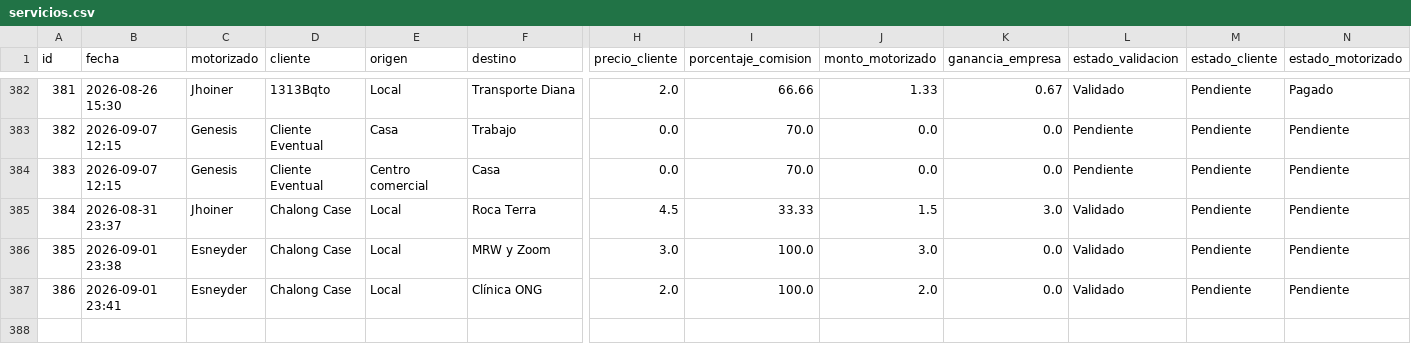
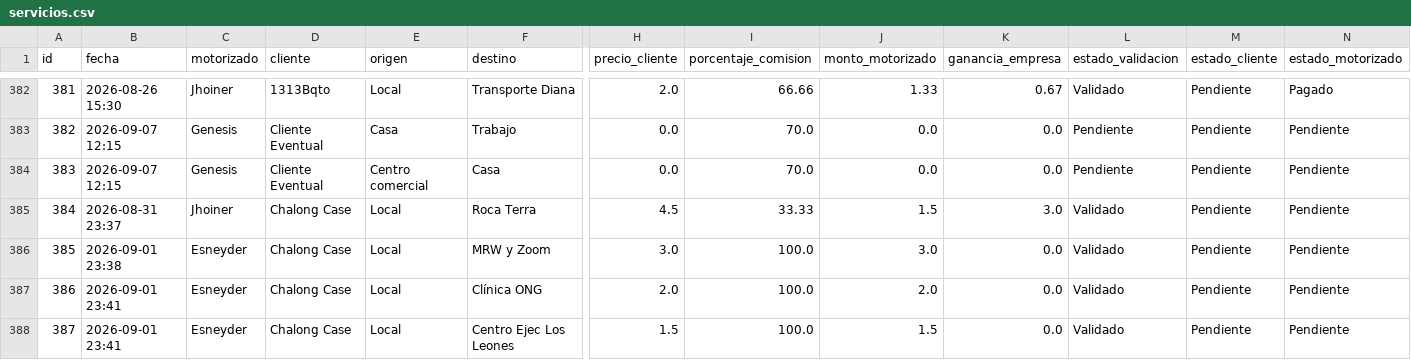
Before and after one commit to motovueltas-maker/Motovueltas-v2, a CSV file: servicios.csv, drawn as a sheet; only a part is shown, gaps mark what is left out; rows hold the shown columns only; the diff names each change by its address in the sheet, - before the commit and + after, or states it on an @@ line.

Commit message:
Vuelta #387 cargada por esneyder

```diff
--- a/servicios.csv
+++ b/servicios.csv
+row 388: 387 | 2026-09-01 23:41 | Esneyder | Chalong Case | Local | Centro Ejec Los Leones | 1.5 | 100.0 | 1.5 | 0.0 | Validado | Pendiente | Pendiente
```
